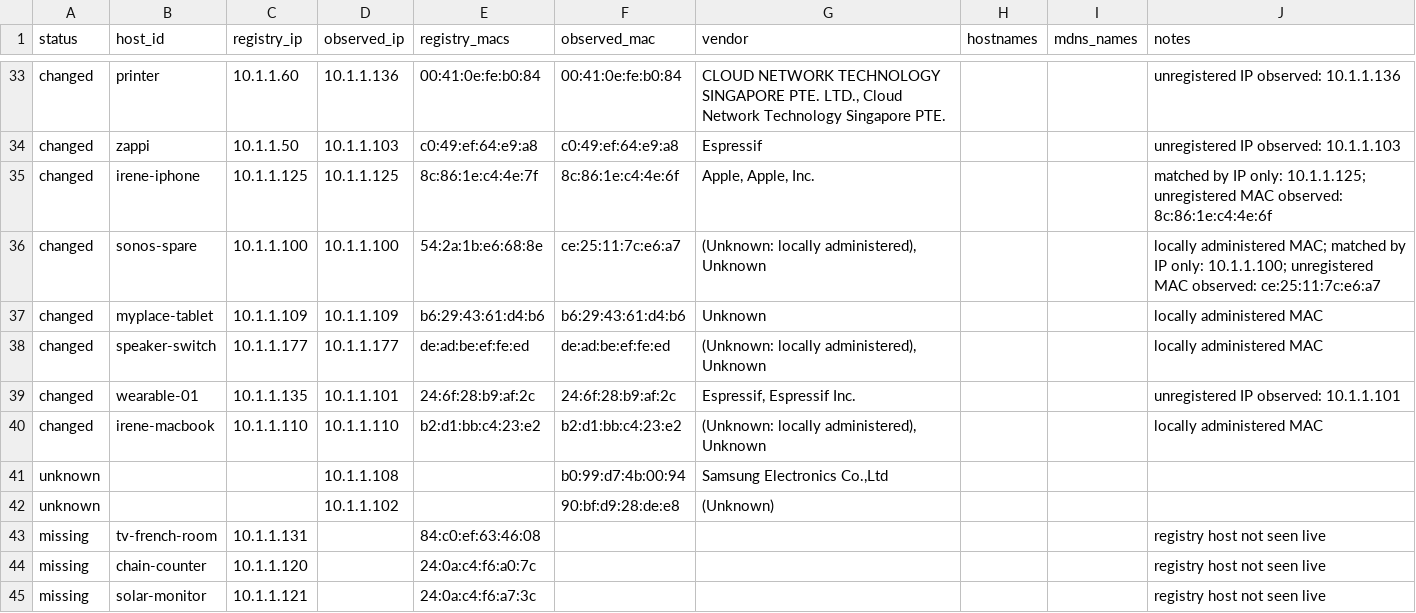
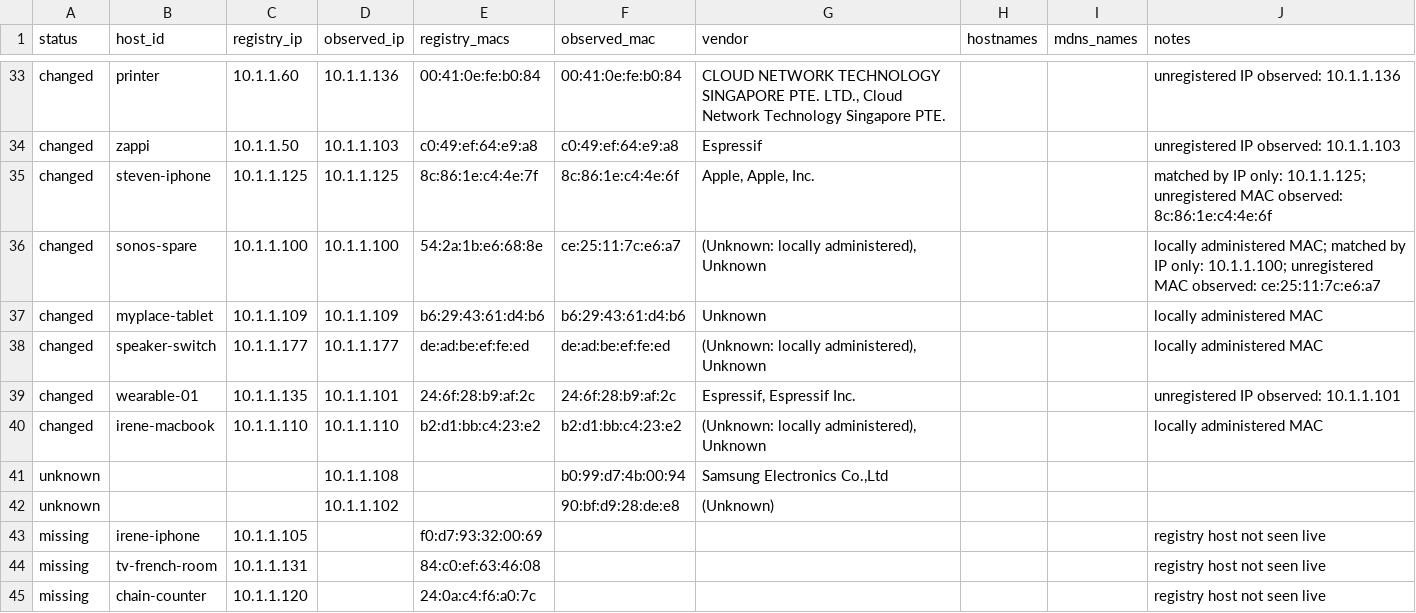
Before and after one commit to smr547/mudpi, a CSV file: generate/discovery.csv, drawn as a sheet; only a part is shown, gaps mark what is left out; the shorter side is filled out with more unchanged rows.

Commit message:
generate dnsmasq entries

```diff
--- a/generate/discovery.csv
+++ b/generate/discovery.csv
@@ -34,3 +34,3 @@ changed,printer,10.1.1.60,10.1.1.136,00:41:0e:fe:b0:84,00:41:0e:fe:b0:84,"CLOUD
 changed,zappi,10.1.1.50,10.1.1.103,c0:49:ef:64:e9:a8,c0:49:ef:64:e9:a8,Espressif,,,unregistered IP observed: 10.1.1.103
-changed,irene-iphone,10.1.1.125,10.1.1.125,8c:86:1e:c4:4e:7f,8c:86:1e:c4:4e:6f,"Apple, Apple, Inc.",,,matched by IP only: 10.1.1.125; unregistered MAC observed: 8c:86:1e:c4:4e:6f
+changed,steven-iphone,10.1.1.125,10.1.1.125,8c:86:1e:c4:4e:7f,8c:86:1e:c4:4e:6f,"Apple, Apple, Inc.",,,matched by IP only: 10.1.1.125; unregistered MAC observed: 8c:86:1e:c4:4e:6f
 changed,sonos-spare,10.1.1.100,10.1.1.100,54:2a:1b:e6:68:8e,ce:25:11:7c:e6:a7,"(Unknown: locally administered), Unknown",,,locally administered MAC; matched by IP only: 10.1.1.100; unregistered MAC observed: ce:25:11:7c:e6:a7
@@ -42,2 +42,3 @@ unknown,,,10.1.1.108,,b0:99:d7:4b:00:94,"Samsung Electronics Co.,Ltd",,,
 unknown,,,10.1.1.102,,90:bf:d9:28:de:e8,(Unknown),,,
+missing,irene-iphone,10.1.1.105,,f0:d7:93:32:00:69,,,,,registry host not seen live
 missing,tv-french-room,10.1.1.131,,84:c0:ef:63:46:08,,,,,registry host not seen live
```
Also changed, not shown: 8 other files.
